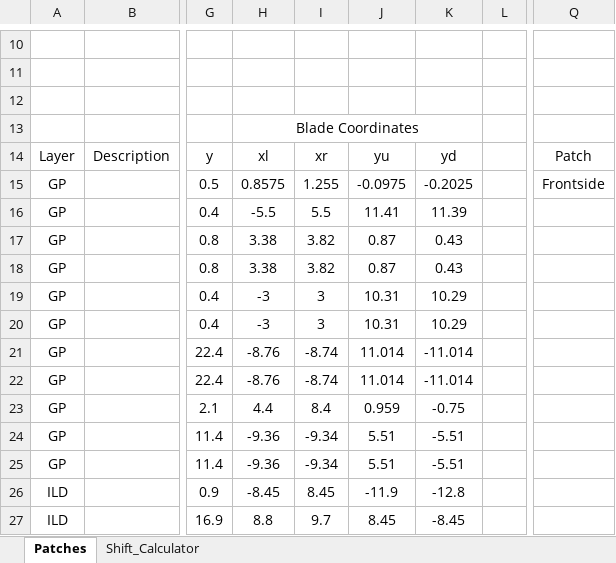
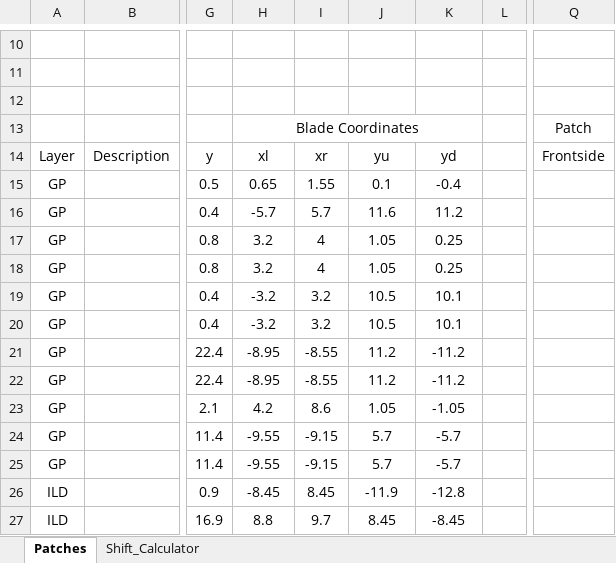
Before and after one commit to WanduiAlbert/ResoBolo, an Excel workbook: masks/code/ResonatorArray_4in.xlsx, sheet Patches, drawn as a sheet; only a part is shown, gaps mark what is left out; values as stored, in another font and other column widths than the file's, no borders; the diff covers the shown part only; the diff names each change by its address in the sheet, - before the commit and + after, or states it on an @@ line.

Commit message:
working on the dark reso array with island release

```diff
--- a/masks/code/ResonatorArray_4in.xlsx (sheet Patches)
+++ b/masks/code/ResonatorArray_4in.xlsx (sheet Patches)
-Q13: (empty)
+Q13: Patch
-Q14: Patch
+Q14: Frontside
-H15: 0.8575
+H15: 0.65
-I15: 1.255
+I15: 1.55
-J15: -0.0975
+J15: 0.1
-K15: -0.2025
+K15: -0.4
-Q15: Frontside
+Q15: (empty)
-H16: -5.5
+H16: -5.7
-I16: 5.5
+I16: 5.7
-J16: 11.41
+J16: 11.6
-K16: 11.39
+K16: 11.2
-H17:H18: 3.38
+H17:H18: 3.2
-I17:I18: 3.82
+I17:I18: 4
-J17:J18: 0.87
+J17:J18: 1.05
-K17:K18: 0.43
+K17:K18: 0.25
-H19:H20: -3
+H19:H20: -3.2
-I19:I20: 3
+I19:I20: 3.2
-J19:J20: 10.31
+J19:J20: 10.5
-K19:K20: 10.29
+K19:K20: 10.1
-H21:H22: -8.76
+H21:H22: -8.95
-I21:I22: -8.74
+I21:I22: -8.55
-J21:J22: 11.014
+J21:J22: 11.2
-K21:K22: -11.014
+K21:K22: -11.2
-H23: 4.4
+H23: 4.2
-I23: 8.4
+I23: 8.6
-J23: 0.959
+J23: 1.05
-K23: -0.75
+K23: -1.05
-H24:H25: -9.36
+H24:H25: -9.55
-I24:I25: -9.34
+I24:I25: -9.15
-J24:J25: 5.51
+J24:J25: 5.7
-K24:K25: -5.51
+K24:K25: -5.7
```
Also changed, not shown: 2 added rows and 227 edited cells elsewhere in this sheet, 2 other files.
